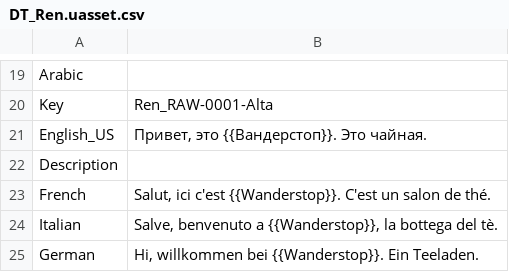
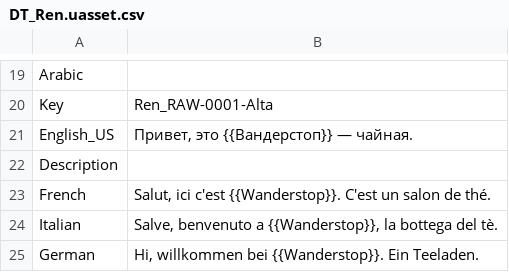
Before and after one commit to Dontaz/Wanderstop-RU, a CSV file: ru_files/TheClearing/Content/Data/Dialogue/Localization/DT_Ren.uasset.csv, drawn as a sheet; only a part is shown, gaps mark what is left out.

Commit message:
Update DT_Ren.uasset.csv

```diff
--- a/ru_files/TheClearing/Content/Data/Dialogue/Localization/DT_Ren.uasset.csv
+++ b/ru_files/TheClearing/Content/Data/Dialogue/Localization/DT_Ren.uasset.csv
@@ -20,3 +20,3 @@ Arabic,,
 Key,Ren_RAW-0001-Alta,
-English_US,"Привет, это {{Вандерстоп}}. Это чайная.",
+English_US,"Привет, это {{Вандерстоп}} — чайная.",
 Description,,
```
